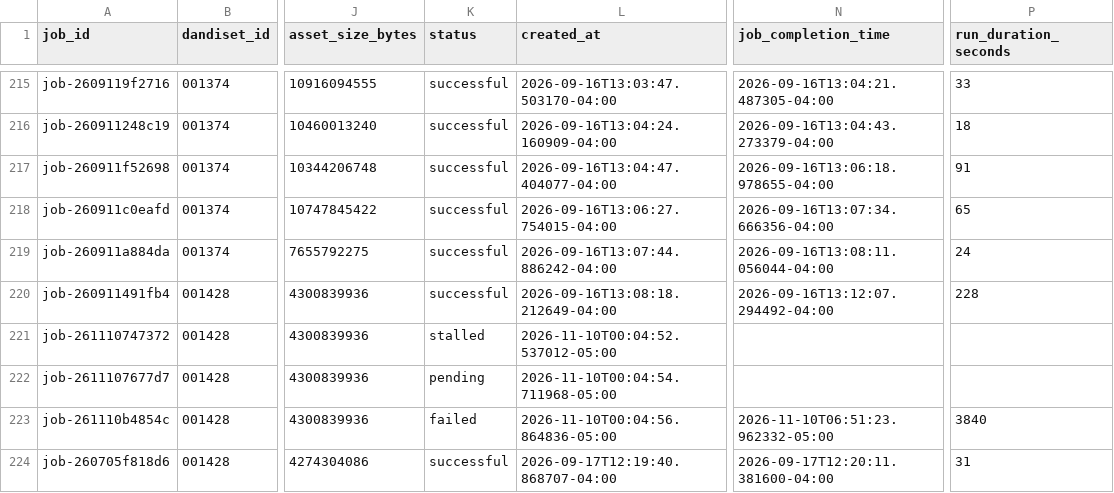
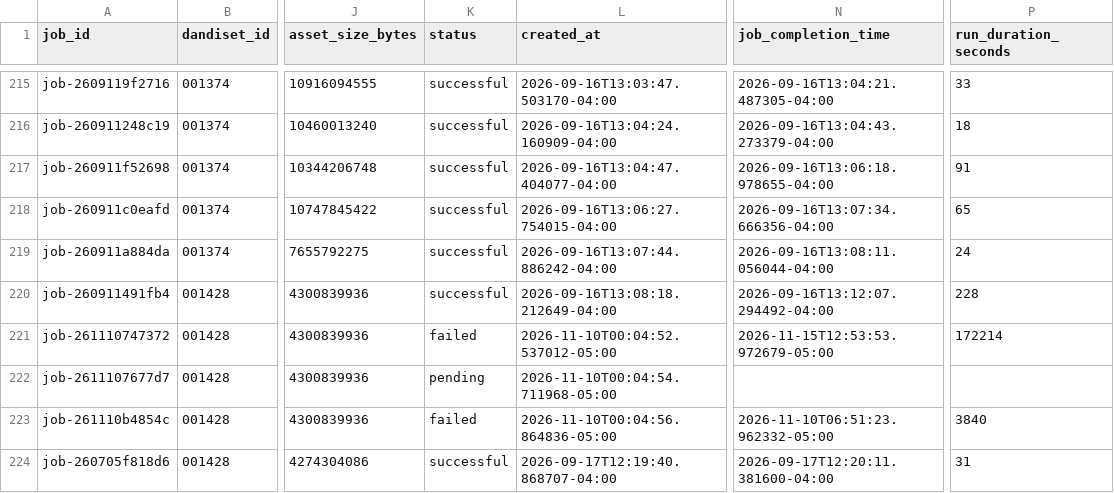
Before and after one commit to dandi-compute/001697, a TSV file: derivatives/jobs.tsv, drawn as a sheet; only a part is shown, gaps mark what is left out; the diff names each change by its address in the sheet, - before the commit and + after, or states it on an @@ line.

```diff
--- a/derivatives/jobs.tsv
+++ b/derivatives/jobs.tsv
-K221 (status): stalled
+K221 (status): failed
-N221 (job_completion_time): (empty)
+N221 (job_completion_time): 2026-11-15T12:53:53.972679-05:00
-P221 (run_duration_seconds): (empty)
+P221 (run_duration_seconds): 172214
```
Also changed, not shown: 4 other files.
